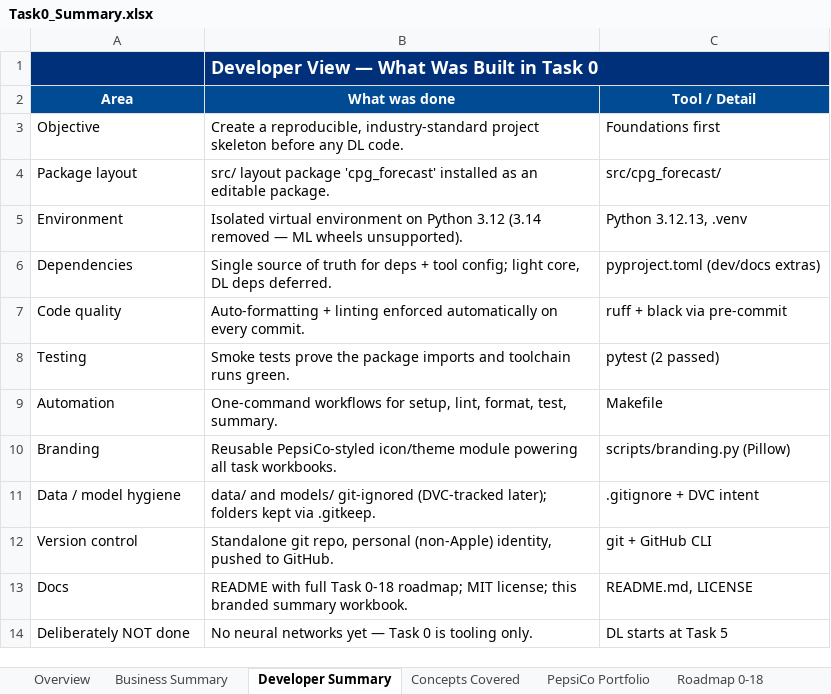
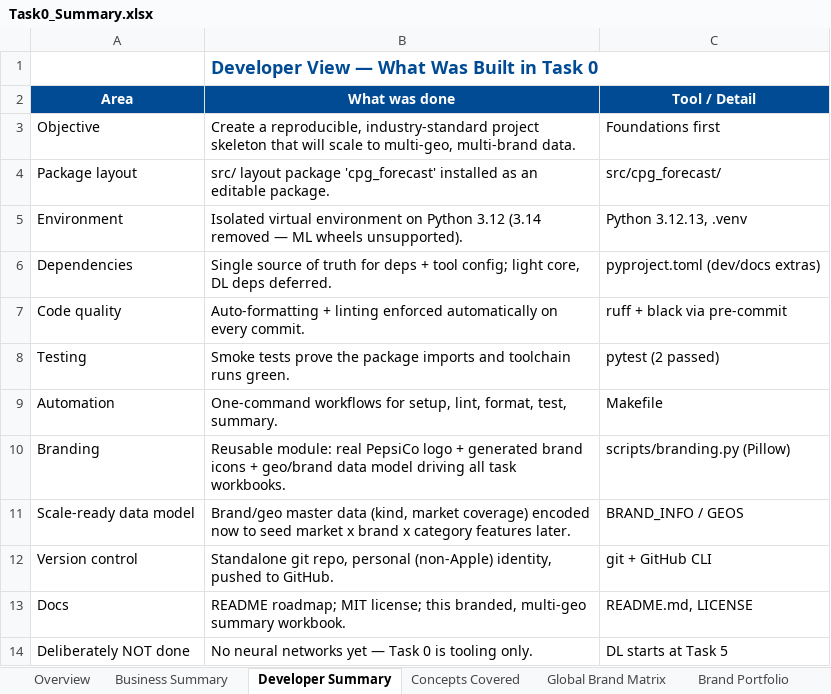
Before and after one commit to sudheerchowdary97/cpg-demand-forecasting, an Excel workbook: docs/Task0_Summary.xlsx, sheet Developer Summary, drawn as a sheet; values as stored, in another font and other column widths than the file's, no borders; charts and pictures not drawn; removed rows and columns are numbered as before the commit, all else as after; the diff names each change by its address in the sheet, - before the commit and + after, or states it on an @@ line.

Commit message:
Task 0 docs: scale workbook to multi-geo, all-brands PepsiCo scope
- use real PepsiCo logo (user-supplied) on all sheet title bars
- branding.py: GEOS (UK/AU/IN/PK) + 20-brand master data (kind, colors,
  market coverage); generate icons for every brand; JPEG-compress infographic
- new sheets: Global Brand Matrix (brands x market) and Global Portfolio Map
  (embedded infographic); Brand Portfolio expanded with icons + markets column
- Overview/Business reframed for global scaling (one model, geo/brand
  embeddings, hemisphere seasonality, local festivals, cold-start)
- gitignore raw brand source drops; commit optimized derived assets

```diff
--- a/docs/Task0_Summary.xlsx (sheet Developer Summary)
+++ b/docs/Task0_Summary.xlsx (sheet Developer Summary)
-sheet tab: PepsiCo Portfolio
+sheet tab: Global Brand Matrix
+sheet tab: Brand Portfolio
-A1:B1 fill: #00307A
+A1:B1 fill: none
-B1 text colour: #FFFFFF
+B1 text colour: #004B93
-B3 (What was done): …project skeleton before any DL code.
+B3 (What was done): …project skeleton that will scale to multi-geo, multi-brand data.
-B10 (What was done): Reusable PepsiCo-styled icon/theme module powering all task…
+B10 (What was done): Reusable module: real PepsiCo logo + generated brand icons + geo/brand data model driving all task…
-row 11: Data / model hygiene | data/ and models/ git-ignored (DVC-tracked later); folders kept via .gitkeep. | .gitignore + DVC intent
+row 11: Scale-ready data model | Brand/geo master data (kind, market coverage) encoded now to seed market x brand x category features later. | BRAND_INFO / GEOS
-B13 (What was done): README with full Task 0-18 roadmap; MIT license; this branded summary workbook.
+B13 (What was done): README roadmap; MIT license; this branded, multi-geo summary workbook.
```
Also changed, not shown: sheet Global Brand Matrix, sheet Business Summary, sheet Overview, sheet Concepts Covered, sheet Roadmap 0-18, sheet Task 0 Checklist, other sheet tabs, charts or pictures, 28 other files.
